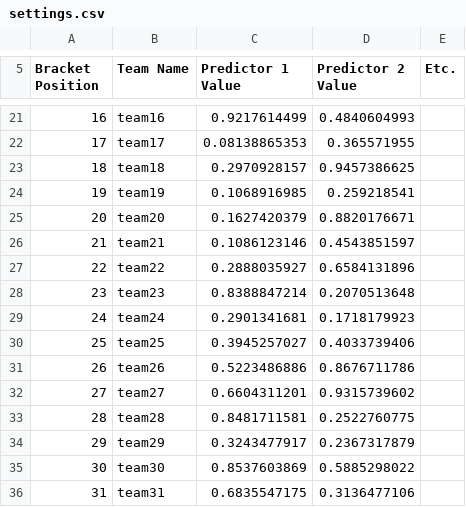
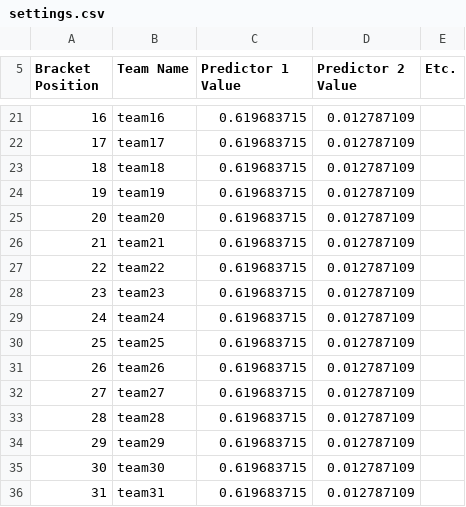
Before and after one commit to tongning/ncaasim, a CSV file: settings.csv, drawn as a sheet; only a part is shown, gaps mark what is left out; the diff covers the shown part only.

```diff
--- a/settings.csv
+++ b/settings.csv
@@ -21,16 +21,16 @@ Bracket Position,Team Name,Predictor 1 Value,Predictor 2 Value,Etc.
-16,team16,0.9217614499,0.4840604993,
-17,team17,0.08138865353,0.365571955,
-18,team18,0.2970928157,0.9457386625,
-19,team19,0.1068916985,0.259218541,
-20,team20,0.1627420379,0.8820176671,
-21,team21,0.1086123146,0.4543851597,
-22,team22,0.2888035927,0.6584131896,
-23,team23,0.8388847214,0.2070513648,
-24,team24,0.2901341681,0.1718179923,
-25,team25,0.3945257027,0.4033739406,
-26,team26,0.5223486886,0.8676711786,
-27,team27,0.6604311201,0.9315739602,
-28,team28,0.8481711581,0.2522760775,
-29,team29,0.3243477917,0.2367317879,
-30,team30,0.8537603869,0.5885298022,
-31,team31,0.6835547175,0.3136477106,
+16,team16,0.619683715,0.012787109,
+17,team17,0.619683715,0.012787109,
+18,team18,0.619683715,0.012787109,
+19,team19,0.619683715,0.012787109,
+20,team20,0.619683715,0.012787109,
+21,team21,0.619683715,0.012787109,
+22,team22,0.619683715,0.012787109,
+23,team23,0.619683715,0.012787109,
+24,team24,0.619683715,0.012787109,
+25,team25,0.619683715,0.012787109,
+26,team26,0.619683715,0.012787109,
+27,team27,0.619683715,0.012787109,
+28,team28,0.619683715,0.012787109,
+29,team29,0.619683715,0.012787109,
+30,team30,0.619683715,0.012787109,
+31,team31,0.619683715,0.012787109,
```
Also changed, not shown: 97 edited cells elsewhere in this file, 1 other file.
